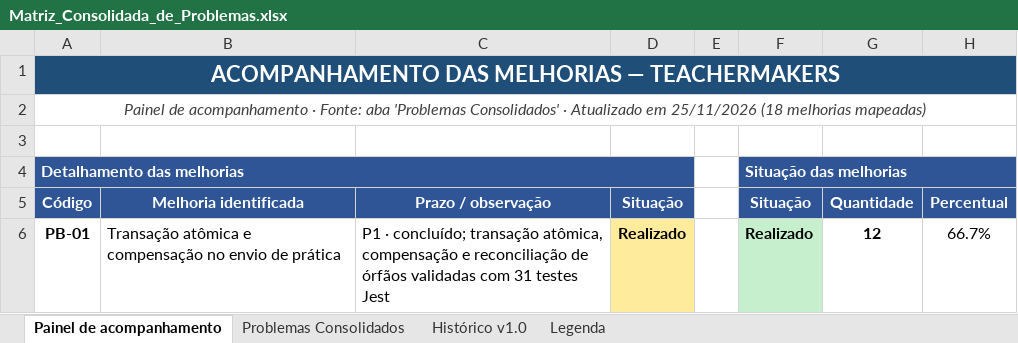
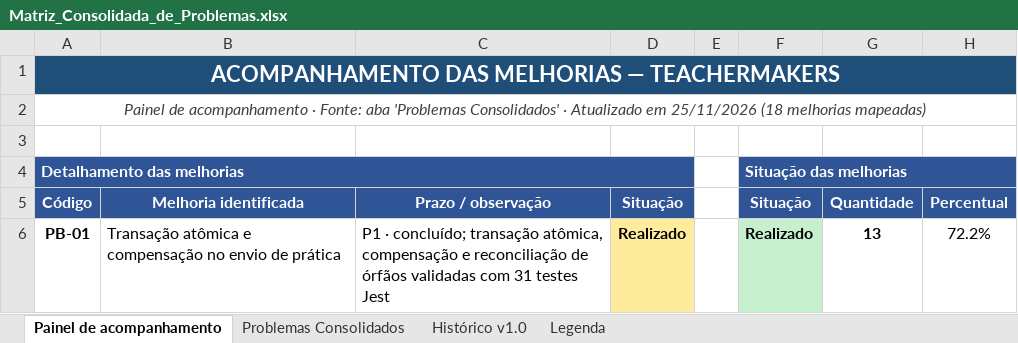
Before and after one commit to do2anjos/TeacherMakers, an Excel workbook: analise/matrizes/Matriz_Consolidada_de_Problemas.xlsx, sheet Painel de acompanhamento, drawn as a sheet; only a part is shown; values as stored, in another font and other column widths than the file's, no borders; the diff covers the shown part only; the diff names each change by its address in the sheet, - before the commit and + after, or states it on an @@ line.

```diff
--- a/analise/matrizes/Matriz_Consolidada_de_Problemas.xlsx (sheet Painel de acompanhamento)
+++ b/analise/matrizes/Matriz_Consolidada_de_Problemas.xlsx (sheet Painel de acompanhamento)
-G6 (Quantidade): 12
+G6 (Quantidade): 13
-H6 (Percentual): 66.7%
+H6 (Percentual): 72.2%
```
Also changed, not shown: 5 edited cells elsewhere in this sheet, sheet Problemas Consolidados, 1 other file.
